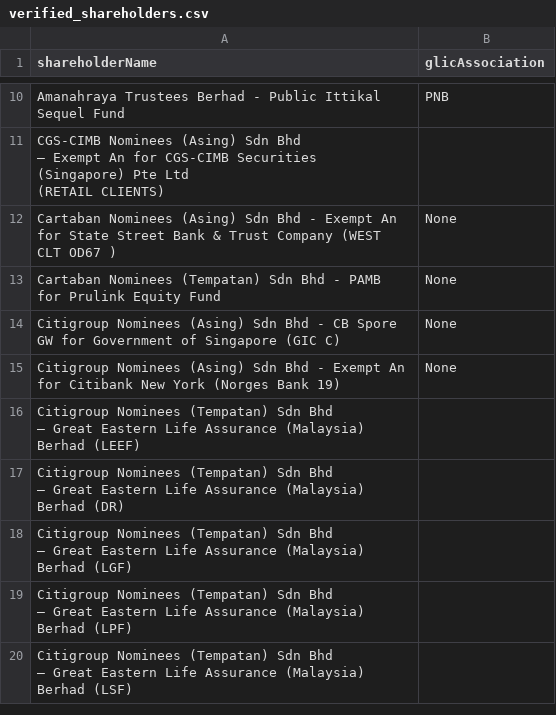
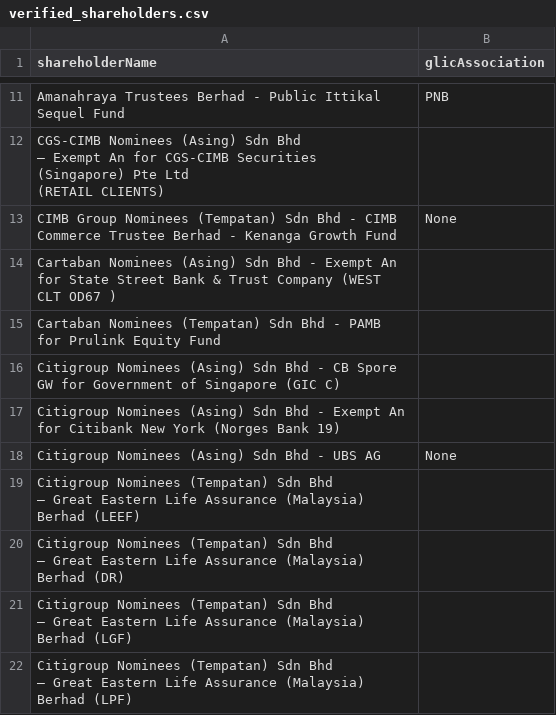
Before and after one commit to David-Chew-HL/YK-Co-Finder, a CSV file: verified_shareholders.csv, drawn as a sheet; only a part is shown, gaps mark what is left out; the shorter side is filled out with more unchanged rows; the diff covers the shown part only.

```diff
--- a/verified_shareholders.csv
+++ b/verified_shareholders.csv
@@ -15,6 +16,8 @@ Amanahraya Trustees Berhad - Public Ittikal Sequel Fund,PNB
 (RETAIL CLIENTS)",
-Cartaban Nominees (Asing) Sdn Bhd - Exempt An for State Street Bank & Trust Company (WEST CLT OD67 ),None
-Cartaban Nominees (Tempatan) Sdn Bhd - PAMB for Prulink Equity Fund,None
-Citigroup Nominees (Asing) Sdn Bhd - CB Spore GW for Government of Singapore (GIC C),None
-Citigroup Nominees (Asing) Sdn Bhd - Exempt An for Citibank New York (Norges Bank 19),None
+CIMB Group Nominees (Tempatan) Sdn Bhd - CIMB Commerce Trustee Berhad - Kenanga Growth Fund,None
+Cartaban Nominees (Asing) Sdn Bhd - Exempt An for State Street Bank & Trust Company (WEST CLT OD67 ),
+Cartaban Nominees (Tempatan) Sdn Bhd - PAMB for Prulink Equity Fund,
+Citigroup Nominees (Asing) Sdn Bhd - CB Spore GW for Government of Singapore (GIC C),
+Citigroup Nominees (Asing) Sdn Bhd - Exempt An for Citibank New York (Norges Bank 19),
+Citigroup Nominees (Asing) Sdn Bhd - UBS AG,None
 "Citigroup Nominees (Tempatan) Sdn Bhd
```
Also changed, not shown: 23 added rows and 12 edited cells elsewhere in this file.
